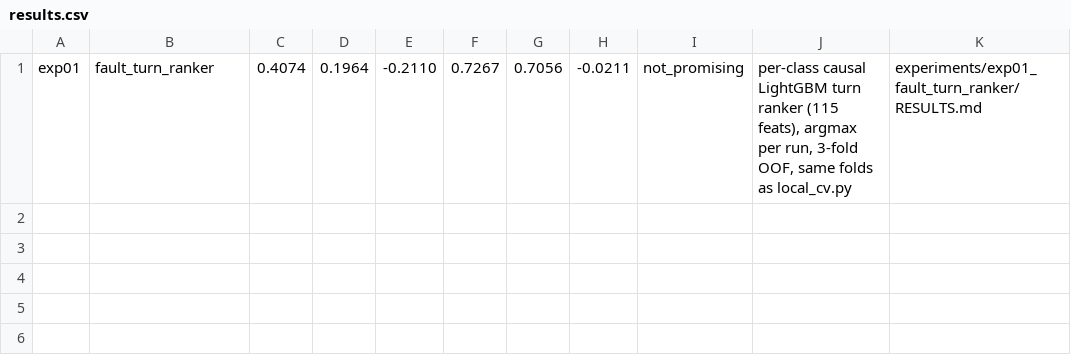
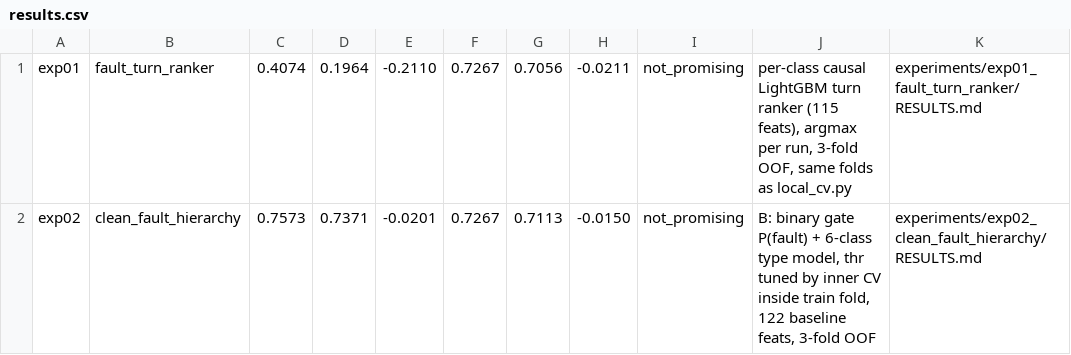
Before and after one commit to Evgen-rus/coordination-referee, a CSV file: experiments/results.csv, drawn as a sheet.

Commit message:
Add results for experiment exp02: clean_fault_hierarchy, including performance metrics and model details

```diff
--- a/experiments/results.csv
+++ b/experiments/results.csv
@@ -1 +1,2 @@
 exp01,fault_turn_ranker,0.4074,0.1964,-0.2110,0.7267,0.7056,-0.0211,not_promising,"per-class causal LightGBM turn ranker (115 feats), argmax per run, 3-fold OOF, same folds as local_cv.py",experiments/exp01_fault_turn_ranker/RESULTS.md
+exp02,clean_fault_hierarchy,0.7573,0.7371,-0.0201,0.7267,0.7113,-0.0150,not_promising,"B: binary gate P(fault) + 6-class type model, thr tuned by inner CV inside train fold, 122 baseline feats, 3-fold OOF",experiments/exp02_clean_fault_hierarchy/RESULTS.md
```
Also changed, not shown: 9 other files.
